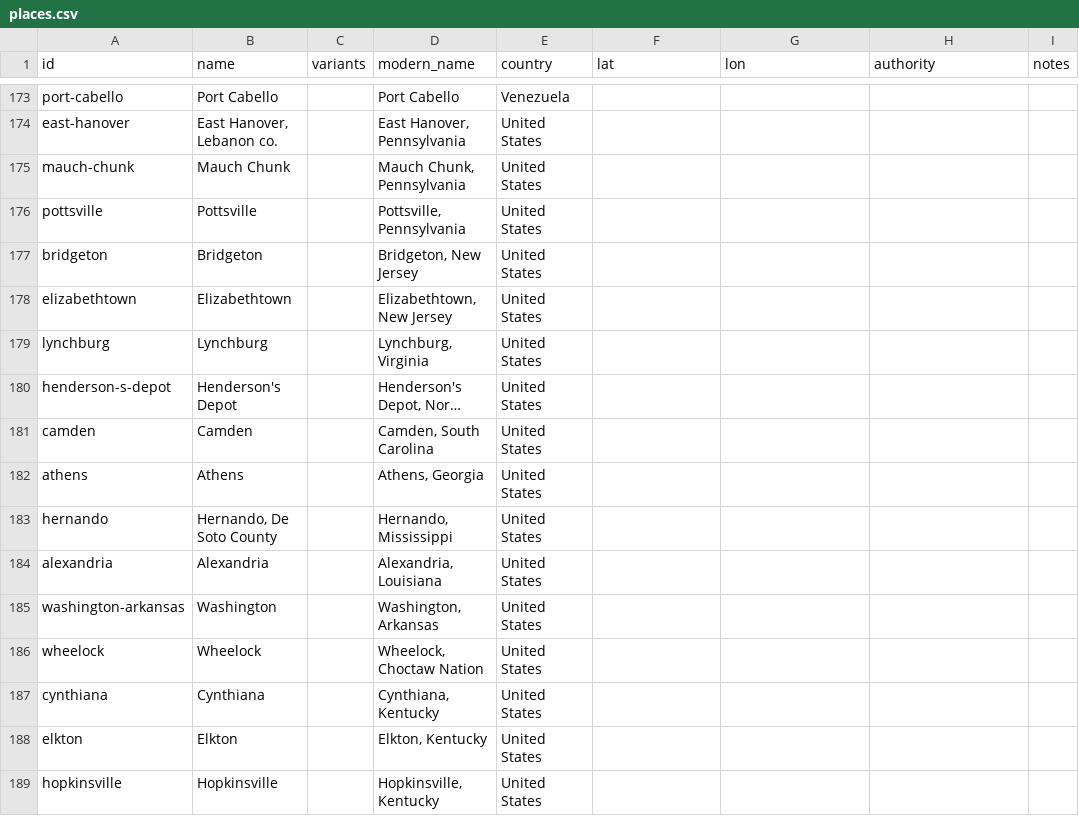
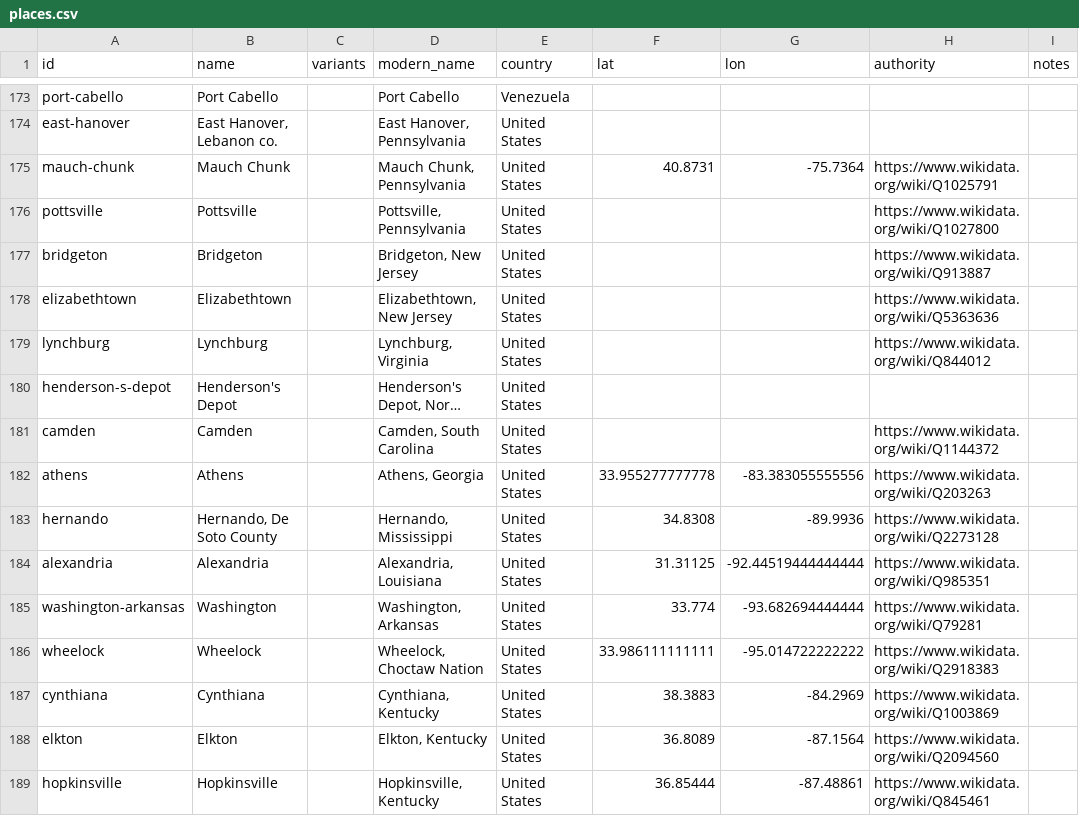
Before and after one commit to judaicadh/listsexplorer, a CSV file: data/places.csv, drawn as a sheet; only a part is shown, gaps mark what is left out; long unchanged cells end in …; the diff covers the shown part only; the diff names each change by its address in the sheet, - before the commit and + after, or states it on an @@ line.

Commit message:
Edit catalogue from Lists Explorer editor [8c075abb-6b2c-442e-ae91-e1daf26b2689]

```diff
--- a/data/places.csv
+++ b/data/places.csv
-F175 (lat): (empty)
+F175 (lat): 40.8731
-G175 (lon): (empty)
+G175 (lon): -75.7364
-H175 (authority): (empty)
+H175 (authority): https://www.wikidata.org/wiki/Q1025791
-H176 (authority): (empty)
+H176 (authority): https://www.wikidata.org/wiki/Q1027800
-H177 (authority): (empty)
+H177 (authority): https://www.wikidata.org/wiki/Q913887
-H178 (authority): (empty)
+H178 (authority): https://www.wikidata.org/wiki/Q5363636
-H179 (authority): (empty)
+H179 (authority): https://www.wikidata.org/wiki/Q844012
-H181 (authority): (empty)
+H181 (authority): https://www.wikidata.org/wiki/Q1144372
-F182 (lat): (empty)
+F182 (lat): 33.955277777778
-G182 (lon): (empty)
+G182 (lon): -83.383055555556
-H182 (authority): (empty)
+H182 (authority): https://www.wikidata.org/wiki/Q203263
-F183 (lat): (empty)
+F183 (lat): 34.8308
-G183 (lon): (empty)
+G183 (lon): -89.9936
-H183 (authority): (empty)
+H183 (authority): https://www.wikidata.org/wiki/Q2273128
-F184 (lat): (empty)
+F184 (lat): 31.31125
-G184 (lon): (empty)
+G184 (lon): -92.44519444444444
-H184 (authority): (empty)
+H184 (authority): https://www.wikidata.org/wiki/Q985351
-F185 (lat): (empty)
+F185 (lat): 33.774
-G185 (lon): (empty)
+G185 (lon): -93.682694444444
-H185 (authority): (empty)
+H185 (authority): https://www.wikidata.org/wiki/Q79281
-F186 (lat): (empty)
+F186 (lat): 33.986111111111
-G186 (lon): (empty)
+G186 (lon): -95.014722222222
-H186 (authority): (empty)
+H186 (authority): https://www.wikidata.org/wiki/Q2918383
-F187 (lat): (empty)
+F187 (lat): 38.3883
-G187 (lon): (empty)
+G187 (lon): -84.2969
-H187 (authority): (empty)
+H187 (authority): https://www.wikidata.org/wiki/Q1003869
-F188 (lat): (empty)
+F188 (lat): 36.8089
-G188 (lon): (empty)
+G188 (lon): -87.1564
-H188 (authority): (empty)
+H188 (authority): https://www.wikidata.org/wiki/Q2094560
-F189 (lat): (empty)
+F189 (lat): 36.85444
-G189 (lon): (empty)
+G189 (lon): -87.48861
-H189 (authority): (empty)
+H189 (authority): https://www.wikidata.org/wiki/Q845461
```
Also changed, not shown: 75 edited cells elsewhere in this file.
